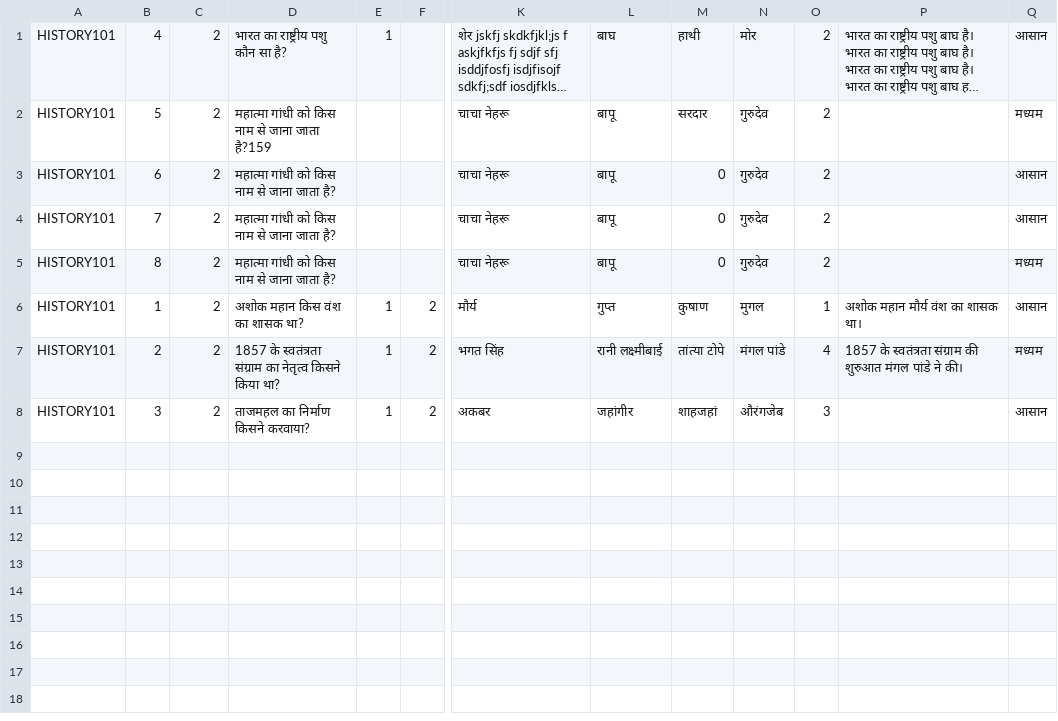
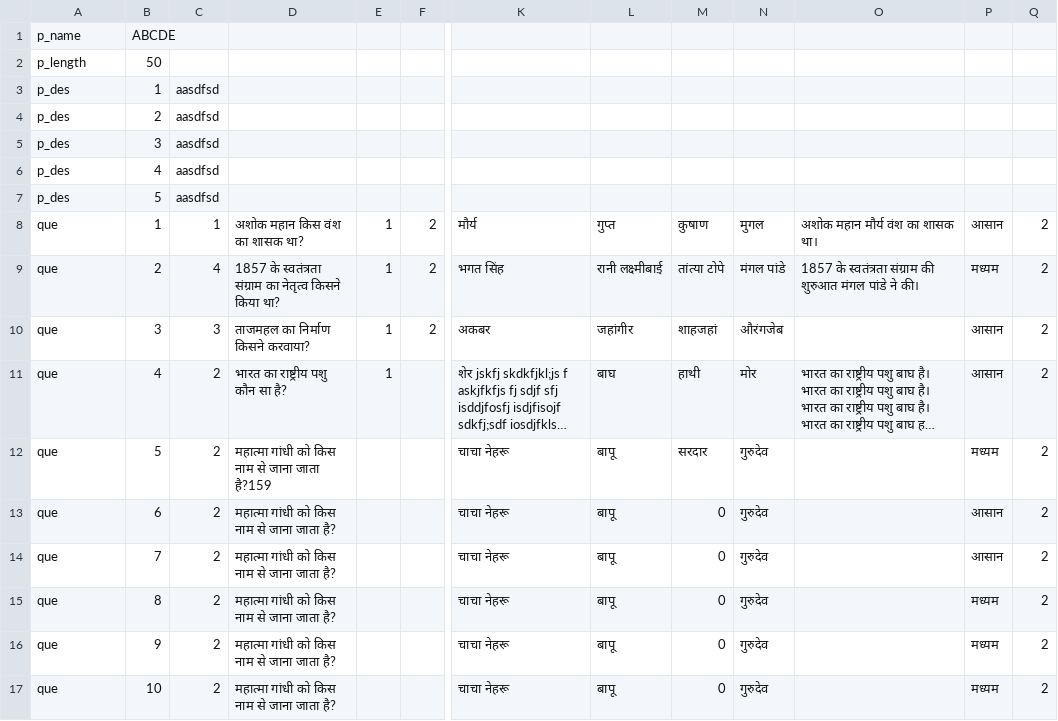
Before and after one commit to kamleshwebnet/book_html, a CSV file: historyquiz.csv, drawn as a sheet; only a part is shown, gaps mark what is left out; long unchanged cells end in …; removed rows and columns are numbered as before the commit, all else as after; rows hold the shown columns only; the diff names each change by its address in the sheet, - before the commit and + after, or states it on an @@ line.

Commit message:
Update historyquiz.csv

```diff
--- a/historyquiz.csv
+++ b/historyquiz.csv
-column O, rows 1-5: all 2
+column Q, rows 11-15: all 2
+row 1: p_name | ABCDE
+row 2: p_length | 50
+row 3: p_des | 1 | aasdfsd
+row 4: p_des | 2 | aasdfsd
+row 5: p_des | 3 | aasdfsd
+row 6: p_des | 4 | aasdfsd
+row 7: p_des | 5 | aasdfsd
+row 8: que | 1 | 1 | अशोक महान किस वंश का शासक था? | 1 | 2 | मौर्य | गुप्त | कुषाण | मुगल | अशोक महान मौर्य वंश का शासक था। | आसान | 2
+row 9: que | 2 | 4 | 1857 के स्वतंत्रता संग्राम का नेतृत्व किसने किया था? | 1 | 2 | भगत सिंह | रानी लक्ष्मीबाई | तांत्या टोपे | मंगल पांडे | 1857 के स्वतंत्रता संग्राम की शुरुआत मंगल पांडे ने की। | मध्यम | 2
+row 10: que | 3 | 3 | ताजमहल का निर्माण किसने करवाया? | 1 | 2 | अकबर | जहांगीर | शाहजहां | औरंगजेब |  | आसान | 2
-A11:A15: HISTORY101
+A11:A15: que
-row 6: HISTORY101 | 1 | 2 | अशोक महान किस वंश का शासक था? | 1 | 2 | मौर्य | गुप्त | कुषाण | मुगल | 1 | अशोक महान मौर्य वंश का शासक था। | आसान
-row 7: HISTORY101 | 2 | 2 | 1857 के स्वतंत्रता संग्राम का नेतृत्व किसने किया था? | 1 | 2 | भगत सिंह | रानी लक्ष्मीबाई | तांत्या टोपे | मंगल पांडे | 4 | 1857 के स्वतंत्रता संग्राम की शुरुआत मंगल पांडे ने की। | मध्यम
-row 8: HISTORY101 | 3 | 2 | ताजमहल का निर्माण किसने करवाया? | 1 | 2 | अकबर | जहांगीर | शाहजहां | औरंगजेब | 3 |  | आसान
+row 16: que | 9 | 2 | महात्मा गांधी को किस नाम से जाना जाता है? |  |  | चाचा नेहरू | बापू | 0 | गुरुदेव |  | मध्यम | 2
+row 17: que | 10 | 2 | महात्मा गांधी को किस नाम से जाना जाता है? |  |  | चाचा नेहरू | बापू | 0 | गुरुदेव |  | मध्यम | 2
```
